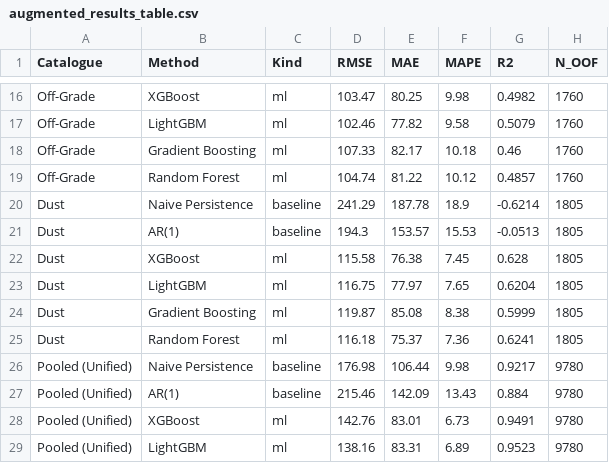
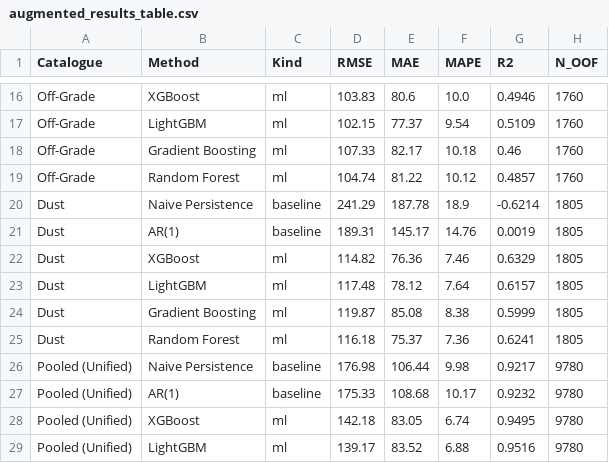
Before and after one commit to hesandism/data-analysis-for-tea-industry, a CSV file: results/augmented_results_table.csv, drawn as a sheet; only a part is shown, gaps mark what is left out; the diff covers the shown part only; the diff names each change by its address in the sheet, - before the commit and + after, or states it on an @@ line.

```diff
--- a/results/augmented_results_table.csv
+++ b/results/augmented_results_table.csv
-D16 (RMSE): 103.47
+D16 (RMSE): 103.83
-E16 (MAE): 80.25
+E16 (MAE): 80.6
-F16 (MAPE): 9.98
+F16 (MAPE): 10.0
-G16 (R2): 0.4982
+G16 (R2): 0.4946
-D17 (RMSE): 102.46
+D17 (RMSE): 102.15
-E17 (MAE): 77.82
+E17 (MAE): 77.37
-F17 (MAPE): 9.58
+F17 (MAPE): 9.54
-G17 (R2): 0.5079
+G17 (R2): 0.5109
-D21 (RMSE): 194.3
+D21 (RMSE): 189.31
-E21 (MAE): 153.57
+E21 (MAE): 145.17
-F21 (MAPE): 15.53
+F21 (MAPE): 14.76
-G21 (R2): -0.0513
+G21 (R2): 0.0019
-D22 (RMSE): 115.58
+D22 (RMSE): 114.82
-E22 (MAE): 76.38
+E22 (MAE): 76.36
-F22 (MAPE): 7.45
+F22 (MAPE): 7.46
-G22 (R2): 0.628
+G22 (R2): 0.6329
-D23 (RMSE): 116.75
+D23 (RMSE): 117.48
-E23 (MAE): 77.97
+E23 (MAE): 78.12
-F23 (MAPE): 7.65
+F23 (MAPE): 7.64
-G23 (R2): 0.6204
+G23 (R2): 0.6157
-D27 (RMSE): 215.46
+D27 (RMSE): 175.33
-E27 (MAE): 142.09
+E27 (MAE): 108.68
-F27 (MAPE): 13.43
+F27 (MAPE): 10.17
-G27 (R2): 0.884
+G27 (R2): 0.9232
-D28 (RMSE): 142.76
+D28 (RMSE): 142.18
-E28 (MAE): 83.01
+E28 (MAE): 83.05
-F28 (MAPE): 6.73
+F28 (MAPE): 6.74
-G28 (R2): 0.9491
+G28 (R2): 0.9495
-D29 (RMSE): 138.16
+D29 (RMSE): 139.17
-E29 (MAE): 83.31
+E29 (MAE): 83.52
-F29 (MAPE): 6.89
+F29 (MAPE): 6.88
-G29 (R2): 0.9523
+G29 (R2): 0.9516
```
Also changed, not shown: 36 edited cells elsewhere in this file, results/baseline_vs_ml_oof_results.csv, results/ml_vs_persistence_improvement.csv, 1 other file.
